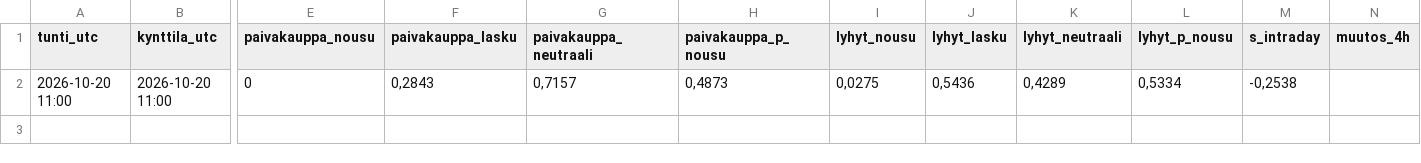
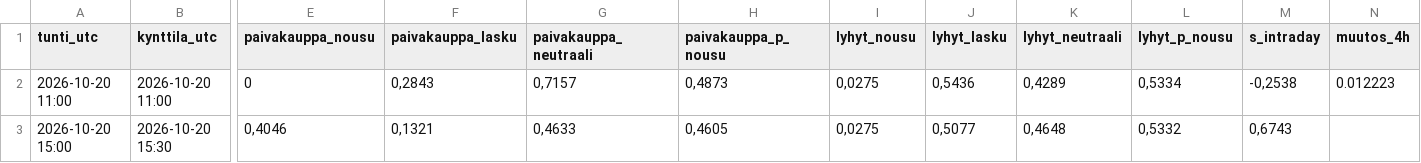
Before and after one commit to JuusoJ/hopea, a CSV file: signaaliloki_tunti.csv, drawn as a sheet; only a part is shown, gaps mark what is left out; rows hold the shown columns only; the diff names each change by its address in the sheet, - before the commit and + after, or states it on an @@ line.

```diff
--- a/signaaliloki_tunti.csv
+++ b/signaaliloki_tunti.csv
-N2 (muutos_4h): (empty)
+N2 (muutos_4h): 0.012223
+row 3: 2026-10-20 15:00 | 2026-10-20 15:30 | 0,4046 | 0,1321 | 0,4633 | 0,4605 | 0,0275 | 0,5077 | 0,4648 | 0,5332 | 0,6743
```
